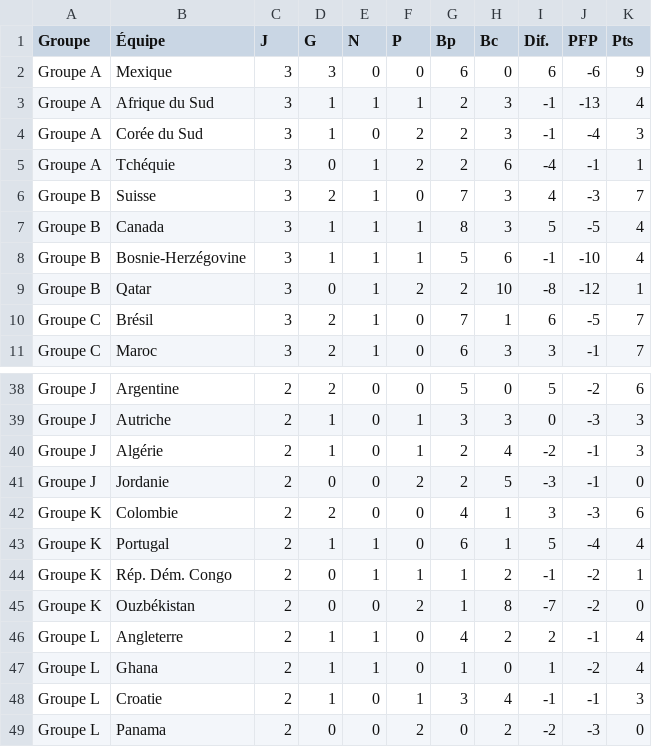
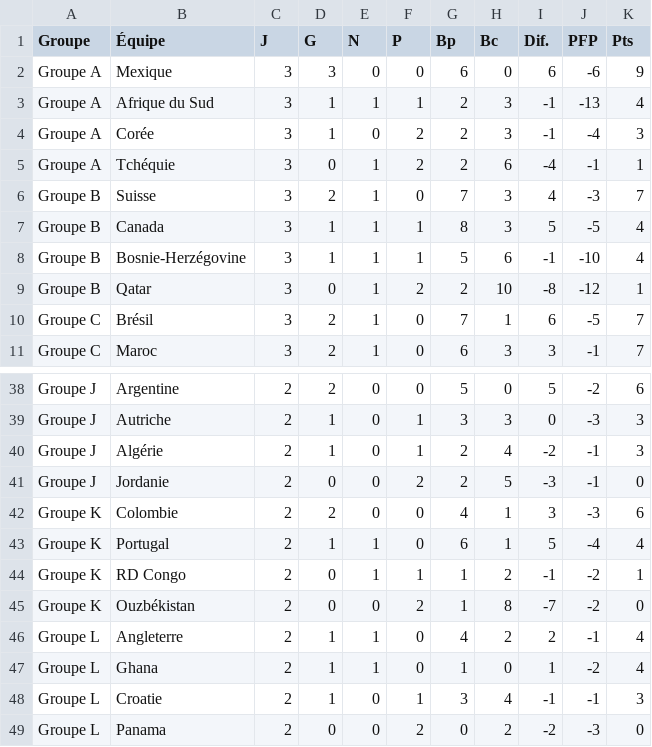
Before and after one commit to inspigraphie-hub/World26, a CSV file: data/Classement.csv, drawn as a sheet; only a part is shown, gaps mark what is left out.

```diff
--- a/data/Classement.csv
+++ b/data/Classement.csv
@@ -3,3 +3,3 @@ Groupe A;Mexique;3;3;0;0;6;0;6;-6;9
 Groupe A;Afrique du Sud;3;1;1;1;2;3;-1;-13;4
-Groupe A;Corée du Sud;3;1;0;2;2;3;-1;-4;3
+Groupe A;Corée;3;1;0;2;2;3;-1;-4;3
 Groupe A;Tchéquie;3;0;1;2;2;6;-4;-1;1
@@ -43,3 +43,3 @@ Groupe K;Colombie;2;2;0;0;4;1;3;-3;6
 Groupe K;Portugal;2;1;1;0;6;1;5;-4;4
-Groupe K;Rép. Dém. Congo;2;0;1;1;1;2;-1;-2;1
+Groupe K;RD Congo;2;0;1;1;1;2;-1;-2;1
 Groupe K;Ouzbékistan;2;0;0;2;1;8;-7;-2;0
```
Also changed, not shown: 5 other files.
